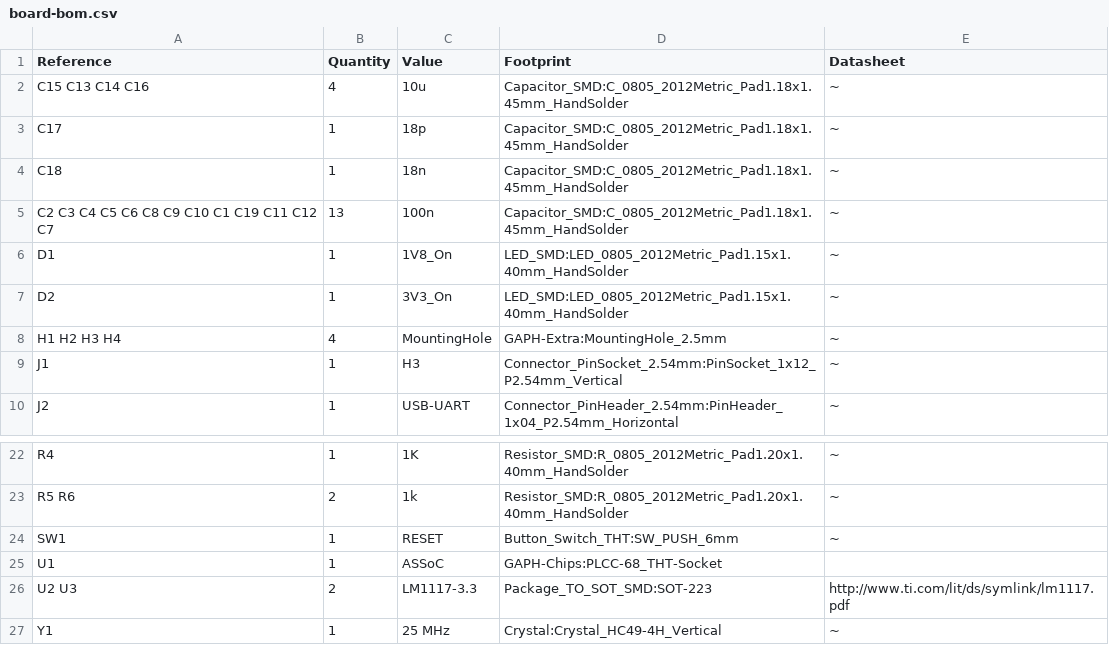
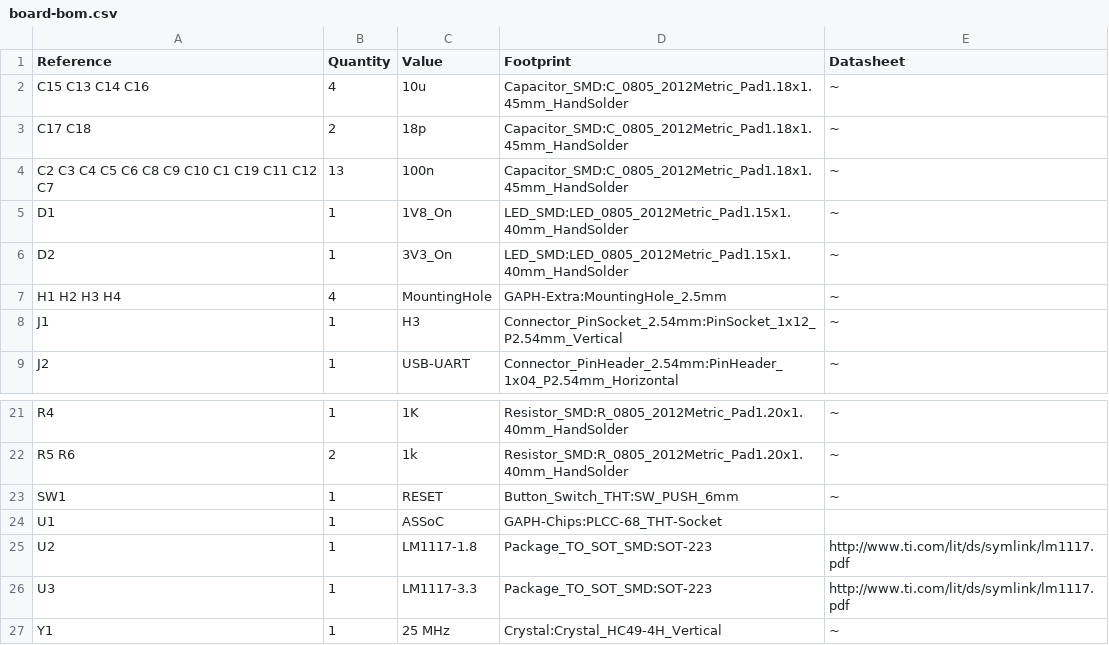
Before and after one commit to leoheck/assoc-board, a CSV file: board-bom.csv, drawn as a sheet; only a part is shown, gaps mark what is left out.

Commit message:
Fix values

```diff
--- a/board-bom.csv
+++ b/board-bom.csv
@@ -2,4 +2,3 @@ Reference, Quantity, Value, Footprint, Datasheet
 C15 C13 C14 C16 ,4,"10u","Capacitor_SMD:C_0805_2012Metric_Pad1.18x1.45mm_HandSolder","~"
-C17 ,1,"18p","Capacitor_SMD:C_0805_2012Metric_Pad1.18x1.45mm_HandSolder","~"
-C18 ,1,"18n","Capacitor_SMD:C_0805_2012Metric_Pad1.18x1.45mm_HandSolder","~"
+C17 C18 ,2,"18p","Capacitor_SMD:C_0805_2012Metric_Pad1.18x1.45mm_HandSolder","~"
 C2 C3 C4 C5 C6 C8 C9 C10 C1 C19 C11 C12 C7 ,13,"100n","Capacitor_SMD:C_0805_2012Metric_Pad1.18x1.45mm_HandSolder","~"
@@ -25,3 +24,4 @@ SW1 ,1,"RESET","Button_Switch_THT:SW_PUSH_6mm","~"
 U1 ,1,"ASSoC","GAPH-Chips:PLCC-68_THT-Socket",""
-U2 U3 ,2,"LM1117-3.3","Package_TO_SOT_SMD:SOT-223","http://www.ti.com/lit/ds/symlink/lm1117.pdf"
+U2 ,1,"LM1117-1.8","Package_TO_SOT_SMD:SOT-223","http://www.ti.com/lit/ds/symlink/lm1117.pdf"
+U3 ,1,"LM1117-3.3","Package_TO_SOT_SMD:SOT-223","http://www.ti.com/lit/ds/symlink/lm1117.pdf"
 Y1 ,1,"25 MHz","Crystal:Crystal_HC49-4H_Vertical","~"
```
